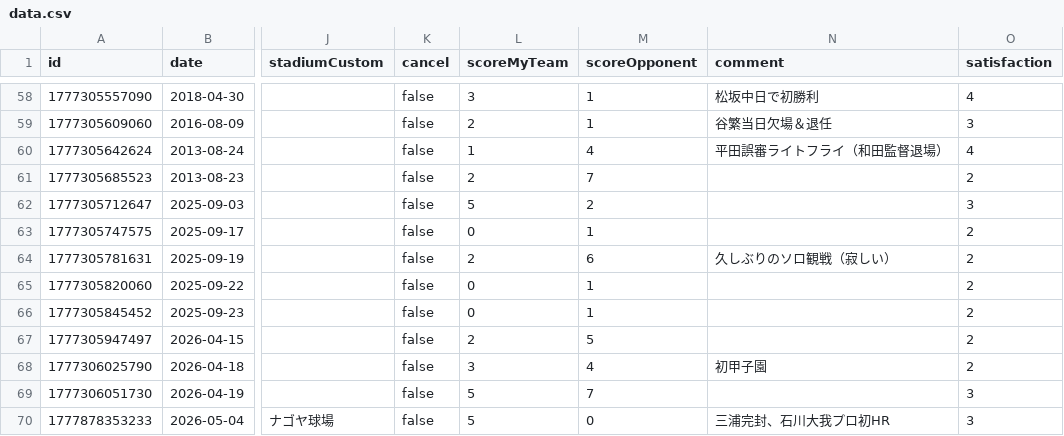
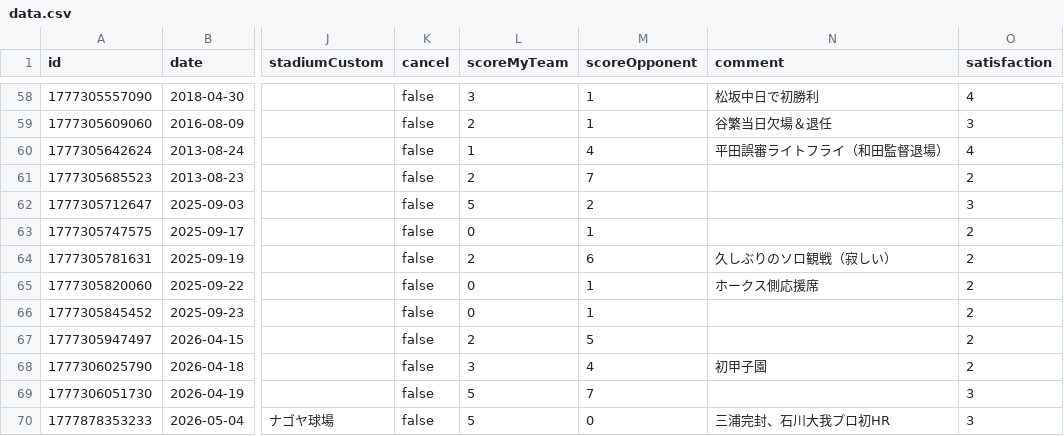
Before and after one commit to TakeshiAihara/baseball_record, a CSV file: data/data.csv, drawn as a sheet; only a part is shown, gaps mark what is left out; the diff names each change by its address in the sheet, - before the commit and + after, or states it on an @@ line.

Commit message:
[Baseball App] Update record

```diff
--- a/data/data.csv
+++ b/data/data.csv
-N65 (comment): (empty)
+N65 (comment): ホークス側応援席
```
